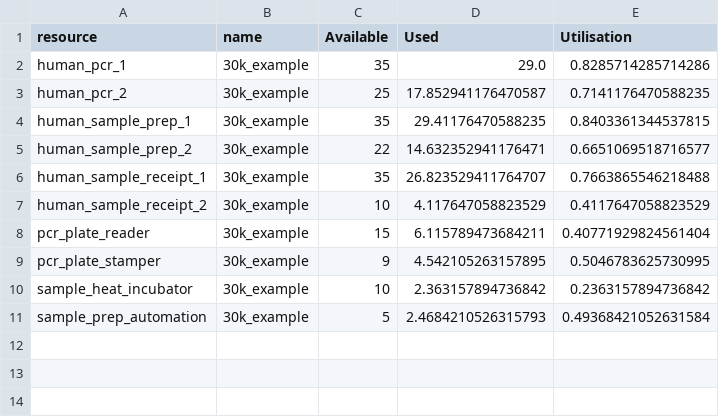
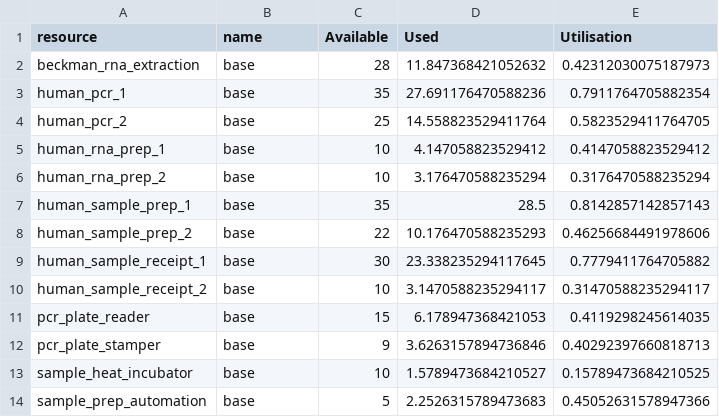
Before and after one commit to MichaelAllen1966/2004_covid_testing_lab_simulation, a CSV file: output/resouces.summary.csv, drawn as a sheet.

```diff
--- a/output/resouces.summary.csv
+++ b/output/resouces.summary.csv
@@ -1,11 +1,14 @@
 resource,name,Available,Used,Utilisation
-human_pcr_1,30k_example,35,29.0,0.8285714285714286
-human_pcr_2,30k_example,25,17.852941176470587,0.7141176470588235
-human_sample_prep_1,30k_example,35,29.41176470588235,0.8403361344537815
-human_sample_prep_2,30k_example,22,14.632352941176471,0.6651069518716577
-human_sample_receipt_1,30k_example,35,26.823529411764707,0.7663865546218488
-human_sample_receipt_2,30k_example,10,4.117647058823529,0.4117647058823529
-pcr_plate_reader,30k_example,15,6.115789473684211,0.40771929824561404
-pcr_plate_stamper,30k_example,9,4.542105263157895,0.5046783625730995
-sample_heat_incubator,30k_example,10,2.363157894736842,0.2363157894736842
-sample_prep_automation,30k_example,5,2.4684210526315793,0.49368421052631584
+beckman_rna_extraction,base,28,11.847368421052632,0.42312030075187973
+human_pcr_1,base,35,27.691176470588236,0.7911764705882354
+human_pcr_2,base,25,14.558823529411764,0.5823529411764705
+human_rna_prep_1,base,10,4.147058823529412,0.4147058823529412
+human_rna_prep_2,base,10,3.176470588235294,0.3176470588235294
+human_sample_prep_1,base,35,28.5,0.8142857142857143
+human_sample_prep_2,base,22,10.176470588235293,0.46256684491978606
+human_sample_receipt_1,base,30,23.338235294117645,0.7779411764705882
+human_sample_receipt_2,base,10,3.1470588235294117,0.31470588235294117
+pcr_plate_reader,base,15,6.178947368421053,0.4119298245614035
+pcr_plate_stamper,base,9,3.6263157894736846,0.40292397660818713
+sample_heat_incubator,base,10,1.5789473684210527,0.15789473684210525
+sample_prep_automation,base,5,2.2526315789473683,0.45052631578947366
```
Also changed, not shown: output/max_queues.csv, output/output.csv, 16 other files.
